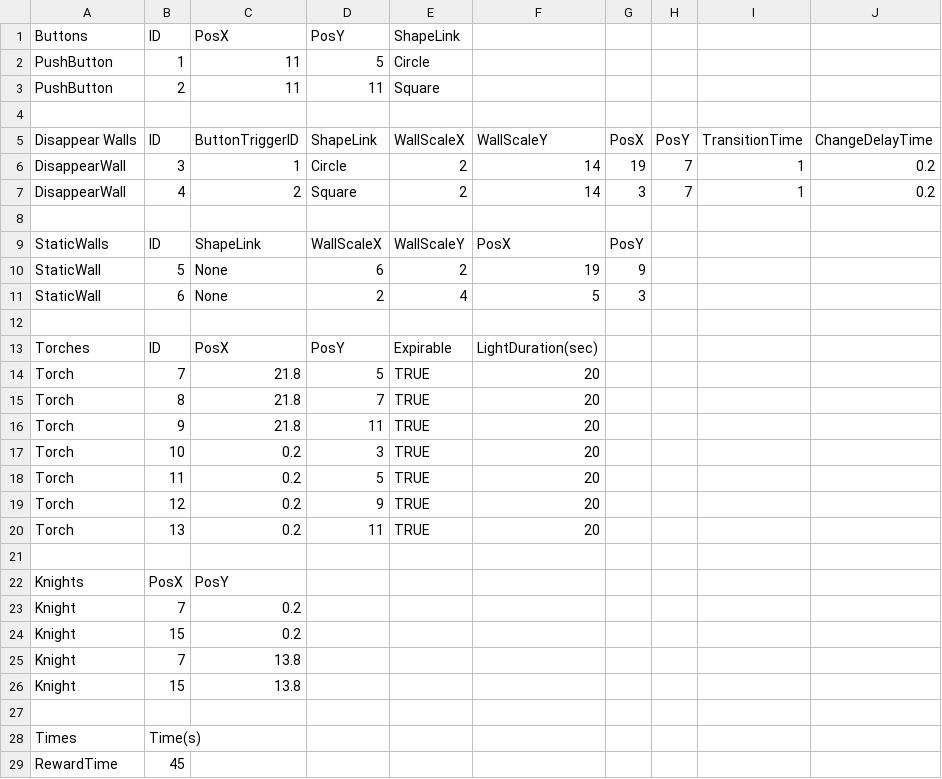
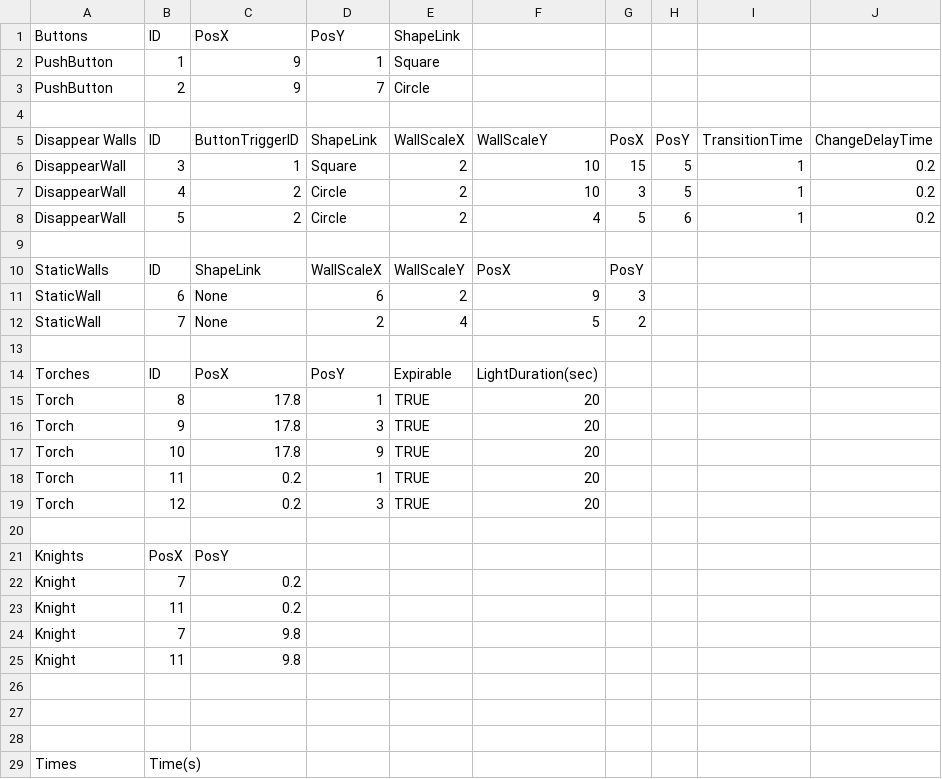
Before and after one commit to dylanteehankee/group-game-project, a CSV file: McDungeon/Assets/Resources/PuzzleRoomData/PuzzleRoom_1.csv, drawn as a sheet; only a part is shown; the shorter side is filled out with more unchanged rows.

Commit message:
Changed puzzleroom 1

```diff
--- a/McDungeon/Assets/Resources/PuzzleRoomData/PuzzleRoom_1.csv
+++ b/McDungeon/Assets/Resources/PuzzleRoomData/PuzzleRoom_1.csv
@@ -1,21 +1,20 @@
 Buttons,ID,PosX,PosY,ShapeLink,,,,,
-PushButton,1,11,5,Circle,,,,,
-PushButton,2,11,11,Square,,,,,
+PushButton,1,9,1,Square,,,,,
+PushButton,2,9,7,Circle,,,,,
 ,,,,,,,,,
 Disappear Walls,ID,ButtonTriggerID,ShapeLink,WallScaleX,WallScaleY,PosX,PosY,TransitionTime,ChangeDelayTime
-DisappearWall,3,1,Circle,2,14,19,7,1,0.2
-DisappearWall,4,2,Square,2,14,3,7,1,0.2
+DisappearWall,3,1,Square,2,10,15,5,1,0.2
+DisappearWall,4,2,Circle,2,10,3,5,1,0.2
+DisappearWall,5,2,Circle,2,4,5,6,1,0.2
 ,,,,,,,,,
 StaticWalls,ID,ShapeLink,WallScaleX,WallScaleY,PosX,PosY,,,
-StaticWall,5,None,6,2,19,9,,,
-StaticWall,6,None,2,4,5,3,,,
+StaticWall,6,None,6,2,9,3,,,
+StaticWall,7,None,2,4,5,2,,,
 ,,,,,,,,,
 Torches,ID,PosX,PosY,Expirable,LightDuration(sec),,,,
-Torch,7,21.8,5,TRUE,20,,,,
-Torch,8,21.8,7,TRUE,20,,,,
-Torch,9,21.8,11,TRUE,20,,,,
-Torch,10,0.2,3,TRUE,20,,,,
-Torch,11,0.2,5,TRUE,20,,,,
-Torch,12,0.2,9,TRUE,20,,,,
-Torch,13,0.2,11,TRUE,20,,,,
+Torch,8,17.8,1,TRUE,20,,,,
+Torch,9,17.8,3,TRUE,20,,,,
+Torch,10,17.8,9,TRUE,20,,,,
+Torch,11,0.2,1,TRUE,20,,,,
+Torch,12,0.2,3,TRUE,20,,,,
 ,,,,,,,,,
@@ -23,5 +22,7 @@ Knights,PosX,PosY,,,,,,,
 Knight,7,0.2,,,,,,,
-Knight,15,0.2,,,,,,,
-Knight,7,13.8,,,,,,,
-Knight,15,13.8,,,,,,,
+Knight,11,0.2,,,,,,,
+Knight,7,9.8,,,,,,,
+Knight,11,9.8,,,,,,,
+,,,,,,,,,
+,,,,,,,,,
 ,,,,,,,,,
```
Also changed, not shown: 2 other files.
